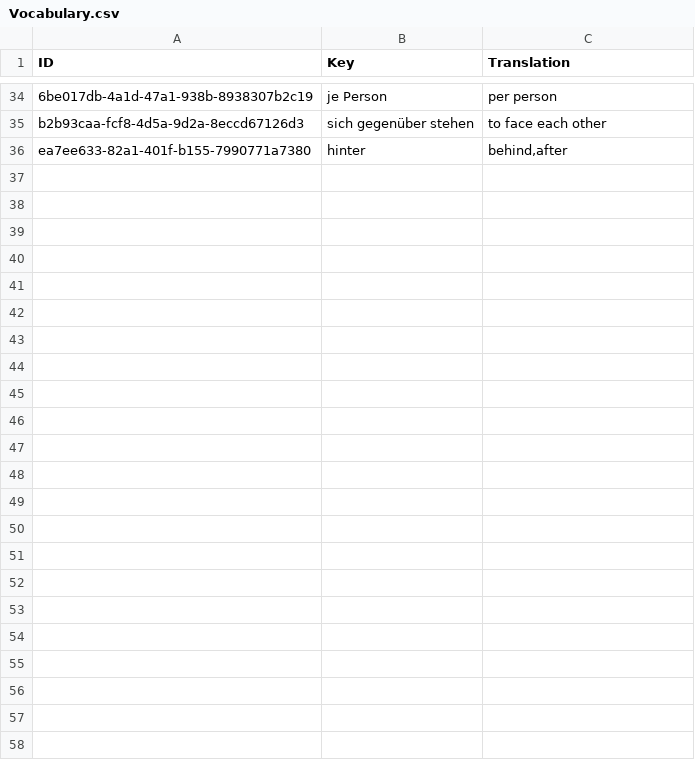
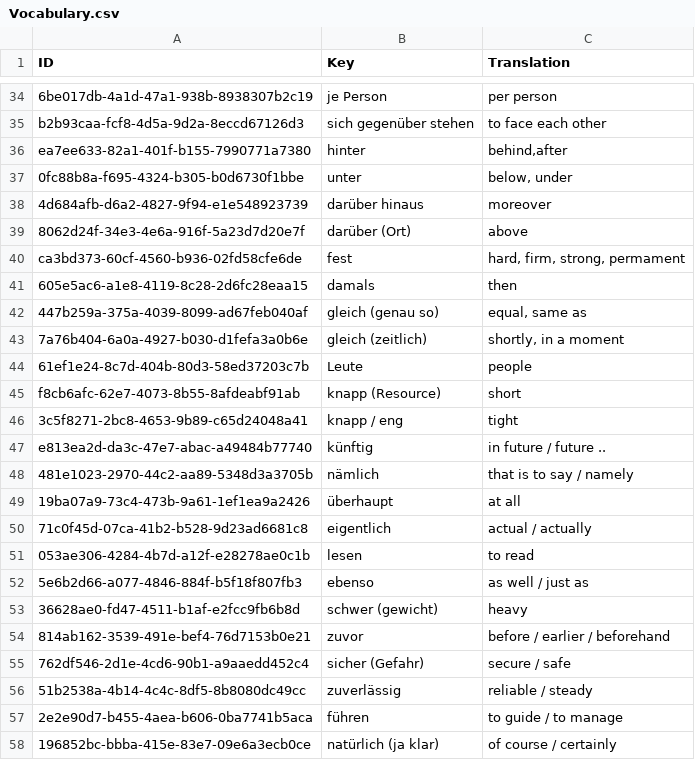
Before and after one commit to Tommmi/BrainDownload, a CSV file: Brain/Brain/Vocabulary.csv, drawn as a sheet; only a part is shown, gaps mark what is left out; the diff names each change by its address in the sheet, - before the commit and + after, or states it on an @@ line.

```diff
--- a/Brain/Brain/Vocabulary.csv
+++ b/Brain/Brain/Vocabulary.csv
+row 37: 0fc88b8a-f695-4324-b305-b0d6730f1bbe | unter | below, under
+row 38: 4d684afb-d6a2-4827-9f94-e1e548923739 | darüber hinaus | moreover
+row 39: 8062d24f-34e3-4e6a-916f-5a23d7d20e7f | darüber (Ort) | above
+row 40: ca3bd373-60cf-4560-b936-02fd58cfe6de | fest | hard, firm, strong, permament
+row 41: 605e5ac6-a1e8-4119-8c28-2d6fc28eaa15 | damals | then
+row 42: 447b259a-375a-4039-8099-ad67feb040af | gleich (genau so) | equal, same as
+row 43: 7a76b404-6a0a-4927-b030-d1fefa3a0b6e | gleich (zeitlich) | shortly, in a moment
+row 44: 61ef1e24-8c7d-404b-80d3-58ed37203c7b | Leute | people
+row 45: f8cb6afc-62e7-4073-8b55-8afdeabf91ab | knapp (Resource) | short
+row 46: 3c5f8271-2bc8-4653-9b89-c65d24048a41 | knapp / eng | tight
+row 47: e813ea2d-da3c-47e7-abac-a49484b77740 | künftig | in future / future ..
+row 48: 481e1023-2970-44c2-aa89-5348d3a3705b | nämlich | that is to say / namely
+row 49: 19ba07a9-73c4-473b-9a61-1ef1ea9a2426 | überhaupt | at all
+row 50: 71c0f45d-07ca-41b2-b528-9d23ad6681c8 | eigentlich | actual / actually
+row 51: 053ae306-4284-4b7d-a12f-e28278ae0c1b | lesen | to read
+row 52: 5e6b2d66-a077-4846-884f-b5f18f807fb3 | ebenso | as well / just as
+row 53: 36628ae0-fd47-4511-b1af-e2fcc9fb6b8d | schwer (gewicht) | heavy
+row 54: 814ab162-3539-491e-bef4-76d7153b0e21 | zuvor | before / earlier / beforehand
+row 55: 762df546-2d1e-4cd6-90b1-a9aaedd452c4 | sicher (Gefahr) | secure / safe
+row 56: 51b2538a-4b14-4c4c-8df5-8b8080dc49cc | zuverlässig | reliable / steady
+row 57: 2e2e90d7-b455-4aea-b606-0ba7741b5aca | führen | to guide / to manage
+row 58: 196852bc-bbba-415e-83e7-09e6a3ecb0ce | natürlich (ja klar) | of course / certainly
```
